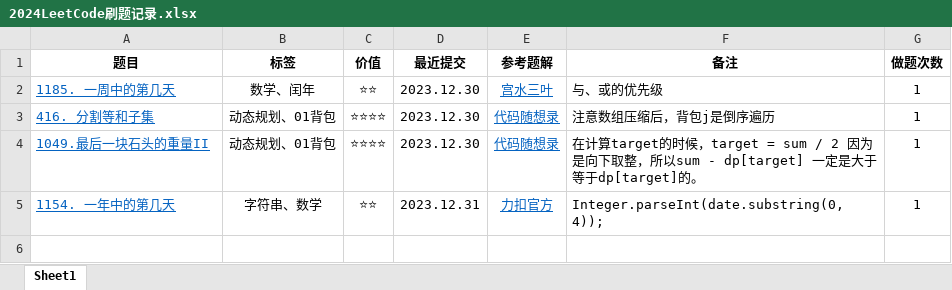
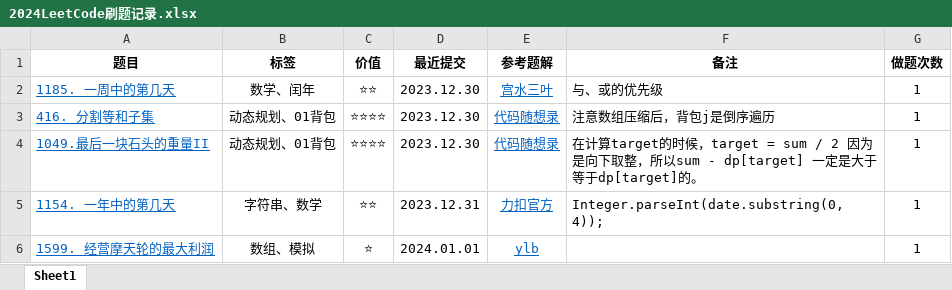
Before and after one commit to curforever/LeetCode, an Excel workbook: 2024LeetCode刷题记录.xlsx, sheet Sheet1, drawn as a sheet; values as stored, in another font and other column widths than the file's, no borders; table styles not drawn; the diff names each change by its address in the sheet, - before the commit and + after, or states it on an @@ line.

Commit message:
2024.01.01 每日一题

```diff
--- a/2024LeetCode刷题记录.xlsx (sheet Sheet1)
+++ b/2024LeetCode刷题记录.xlsx (sheet Sheet1)
+row 6: 1599. 经营摩天轮的最大利润 | 数组、模拟 | ⭐ | 2024.01.01 | ylb |  | 1
```
